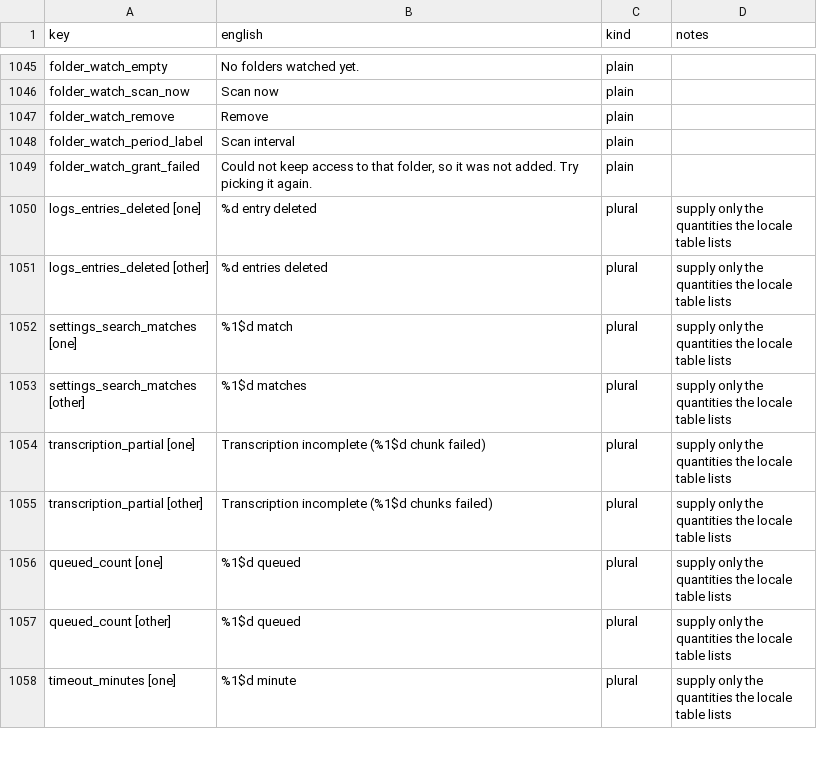
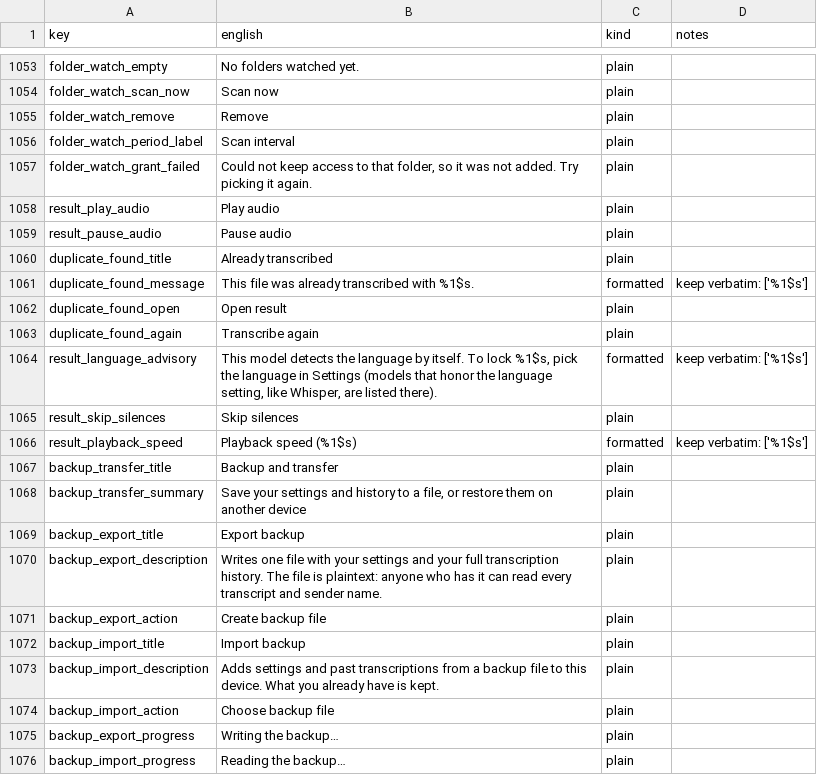
Before and after one commit to RisorseArtificiali/anti-vocale, a CSV file: docs/i18n/translation-package.csv, drawn as a sheet; only a part is shown, gaps mark what is left out; the shorter side is filled out with more unchanged rows; the diff covers the shown part only; the diff names each change by its address in the sheet, - before the commit and + after, or states it on an @@ line.

```diff
--- a/docs/i18n/translation-package.csv
+++ b/docs/i18n/translation-package.csv
+row 1058: result_play_audio | Play audio | plain
+row 1059: result_pause_audio | Pause audio | plain
+row 1060: duplicate_found_title | Already transcribed | plain
+row 1061: duplicate_found_message | This file was already transcribed with %1$s. | formatted | keep verbatim: ['%1$s']
+row 1062: duplicate_found_open | Open result | plain
+row 1063: duplicate_found_again | Transcribe again | plain
+row 1064: result_language_advisory | This model detects the language by itself. To lock %1$s, pick the language in Settings (models that honor the language setting, like Whisper, are listed there). | formatted | keep verbatim: ['%1$s']
+row 1065: result_skip_silences | Skip silences | plain
+row 1066: result_playback_speed | Playback speed (%1$s) | formatted | keep verbatim: ['%1$s']
+row 1067: backup_transfer_title | Backup and transfer | plain
+row 1068: backup_transfer_summary | Save your settings and history to a file, or restore them on another device | plain
+row 1069: backup_export_title | Export backup | plain
+row 1070: backup_export_description | Writes one file with your settings and your full transcription history. The file is plaintext: anyone who has it can read every transcript and sender name. | plain
+row 1071: backup_export_action | Create backup file | plain
+row 1072: backup_import_title | Import backup | plain
+row 1073: backup_import_description | Adds settings and past transcriptions from a backup file to this device. What you already have is kept. | plain
+row 1074: backup_import_action | Choose backup file | plain
+row 1075: backup_export_progress | Writing the backup… | plain
+row 1076: backup_import_progress | Reading the backup… | plain
```
Also changed, not shown: 17 added rows and 1 edited cell elsewhere in this file, 25 other files.
